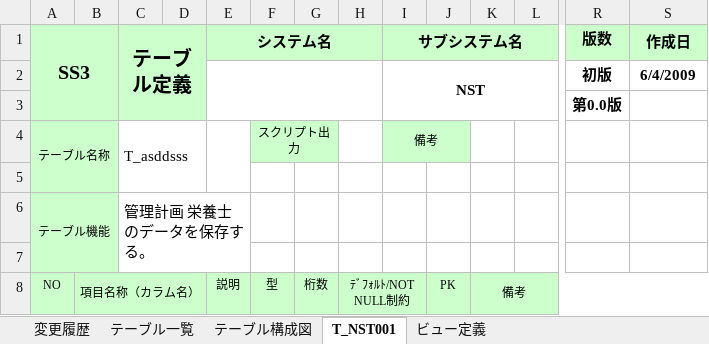
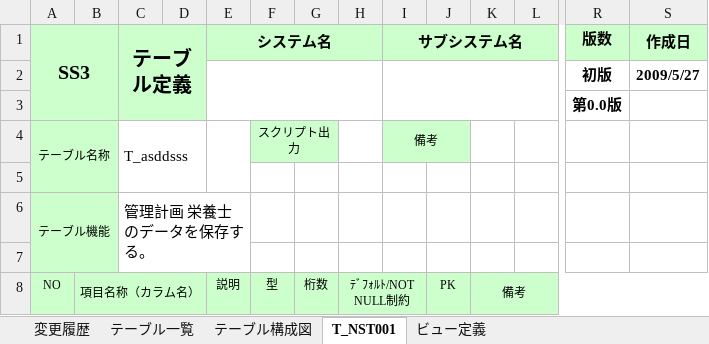
Before and after one commit to OrenBigMuff/Specification, an Excel workbook: 04_パスじぇねくん_テーブル仕様書.xlsx, sheet T_NST001, drawn as a sheet; only a part is shown, gaps mark what is left out; values as stored, in another font and other column widths than the file's, no borders; removed rows and columns are numbered as before the commit, all else as after; rows hold the shown columns only; the diff names each change by its address in the sheet, - before the commit and + after, or states it on an @@ line.

Commit message:
Excel内のアプリ名等が他のシートに自動反映されるように関数を入力

```diff
--- a/04_パスじぇねくん_テーブル仕様書.xlsx (sheet T_NST001)
+++ b/04_パスじぇねくん_テーブル仕様書.xlsx (sheet T_NST001)
-row 2:  |  |  |  |  |  |  |  | NST |  |  |  | 初版 | 6/4/2009
+row 2:  |  |  |  |  |  |  |  |  |  |  |  | 初版 | 2009/5/27
```
Also changed, not shown: sheet テーブル構成図, sheet ビュー定義, sheet 変更履歴, sheet テーブル一覧, formulas that keep their value, charts or pictures, 02_パスじぇねくん_システム概要.xlsx, 4 other files.
